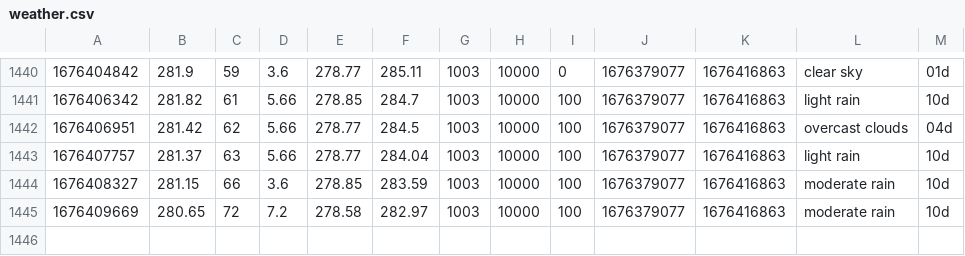
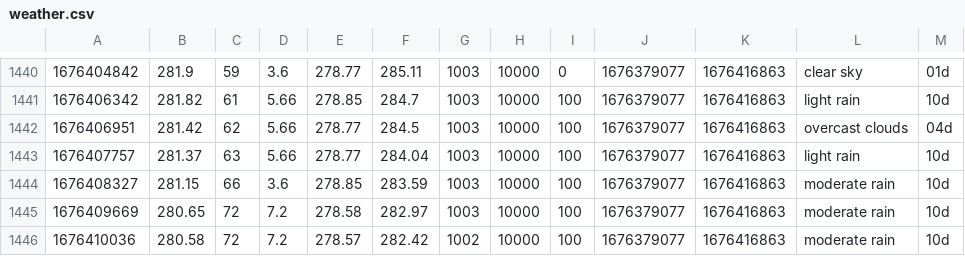
Before and after one commit to CY83R-3X71NC710N/Weather-Dashboard-Updater, a CSV file: weather.csv, drawn as a sheet; only a part is shown, gaps mark what is left out; the diff names each change by its address in the sheet, - before the commit and + after, or states it on an @@ line.

Commit message:
Update weather data

```diff
--- a/weather.csv
+++ b/weather.csv
+row 1446: 1676410036 | 280.58 | 72 | 7.2 | 278.57 | 282.42 | 1002 | 10000 | 100 | 1676379077 | 1676416863 | moderate rain | 10d
```
